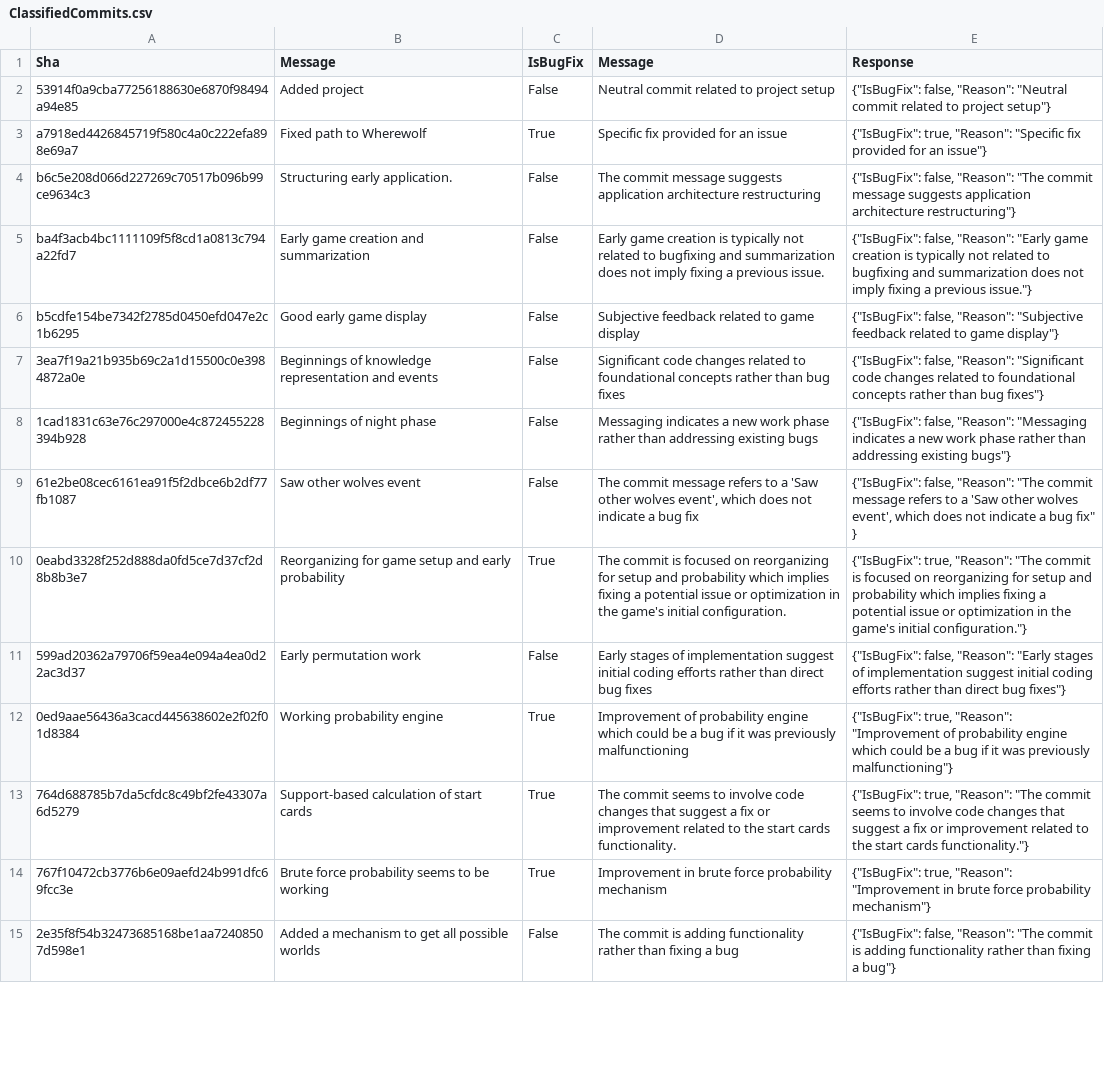
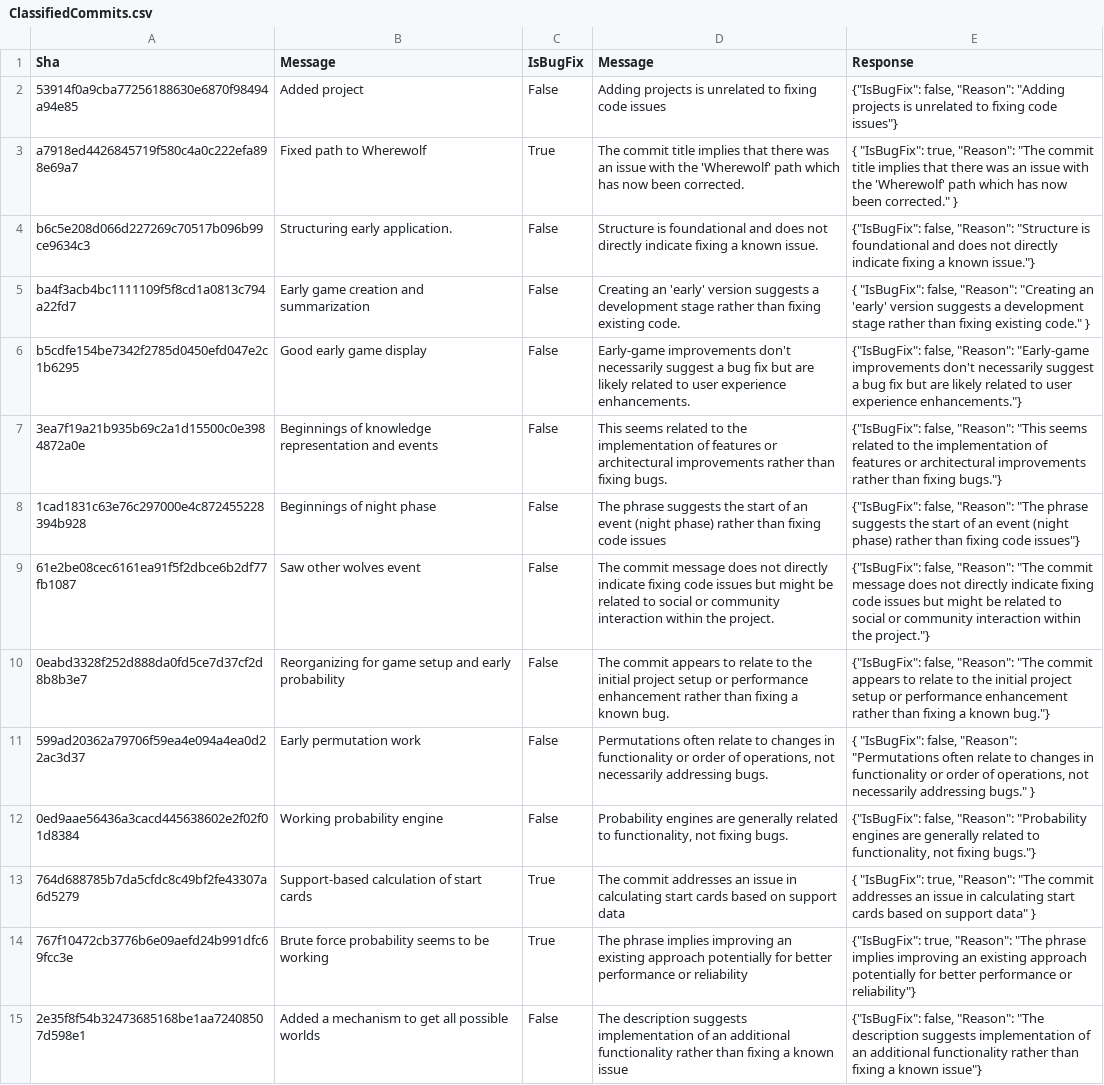
Before and after one commit to IntegerMan/GitStractorCommitClassification, a CSV file: data/input/wherewolf/ClassifiedCommits.csv, drawn as a sheet; only a part is shown; the diff covers the shown part only; the diff names each change by its address in the sheet, - before the commit and + after, or states it on an @@ line.

```diff
--- a/data/input/wherewolf/ClassifiedCommits.csv
+++ b/data/input/wherewolf/ClassifiedCommits.csv
-D2 (Message): Neutral commit related to project setup
+D2 (Message): Adding projects is unrelated to fixing code issues
-E2 (Response): …false, "Reason": "Neutral commit related to project setup"}
+E2 (Response): …false, "Reason": "Adding projects is unrelated to fixing code issues"}
-D3 (Message): Specific fix provided for an issue
+D3 (Message): The commit title implies that there was an issue with the 'Wherewolf' path which has now been corrected.
-E3 (Response): {"IsBugFix": true, "Reason": "Specific fix provided for an issue"}
+E3 (Response): { "IsBugFix": true, "Reason": "The commit title implies that there was an issue with the 'Wherewolf' path which has now been corrected." }
-D4 (Message): The commit message suggests application architecture restructuring
+D4 (Message): Structure is foundational and does not directly indicate fixing a known issue.
-E4 (Response): …false, "Reason": "The commit message suggests application architecture restructuring"}
+E4 (Response): …false, "Reason": "Structure is foundational and does not directly indicate fixing a known issue."}
-D5 (Message): Early game creation is typically not related to bugfixing and summarization does not imply fixing a previous issue.
+D5 (Message): Creating an 'early' version suggests a development stage rather than fixing existing code.
-E5 (Response): {"IsBugFix": false, "Reason": "Early game creation is typically not related to bugfixing and summarization does not imply fixing a previous issue."}
+E5 (Response): { "IsBugFix": false, "Reason": "Creating an 'early' version suggests a development stage rather than fixing existing code." }
-D6 (Message): Subjective feedback related to game display
+D6 (Message): Early-game improvements don't necessarily suggest a bug fix but are likely related to user experience enhancements.
-E6 (Response): …false, "Reason": "Subjective feedback related to game display"}
+E6 (Response): …false, "Reason": "Early-game improvements don't necessarily suggest a bug fix but are likely related to user experience enhancements."}
-D7 (Message): Significant code changes related to foundational concepts rather than bug fixes
+D7 (Message): This seems related to the implementation of features or architectural improvements rather than fixing bugs.
-E7 (Response): …false, "Reason": "Significant code changes related to foundational concepts rather than bug fixes"}
+E7 (Response): …false, "Reason": "This seems related to the implementation of features or architectural improvements rather than fixing bugs."}
-D8 (Message): Messaging indicates a new work phase rather than addressing existing bugs
+D8 (Message): The phrase suggests the start of an event (night phase) rather than fixing code issues
-E8 (Response): …false, "Reason": "Messaging indicates a new work phase rather than addressing existing bugs"}
+E8 (Response): …false, "Reason": "The phrase suggests the start of an event (night phase) rather than fixing code issues"}
-D9 (Message): …commit message refers to a 'Saw other wolves event', which does not indicate a bug fix
+D9 (Message): …commit message does not directly indicate fixing code issues but might be related to social or community interaction within the project.
-E9 (Response): …commit message refers to a 'Saw other wolves event', which does not indicate a bug fix" }
+E9 (Response): …commit message does not directly indicate fixing code issues but might be related to social or community interaction within the project."}
-C10 (IsBugFix): True
+C10 (IsBugFix): False
-D10 (Message): The commit is focused on reorganizing for setup and probability which implies fixing a potential issue or optimization in the game's initial configuration.
+D10 (Message): The commit appears to relate to the initial project setup or performance enhancement rather than fixing a known bug.
-E10 (Response): {"IsBugFix": true, "Reason": "The commit is focused on reorganizing for setup and probability which implies fixing a potential issue or optimization in the game's initial configuration."}
+E10 (Response): {"IsBugFix": false, "Reason": "The commit appears to relate to the initial project setup or performance enhancement rather than fixing a known bug."}
-D11 (Message): Early stages of implementation suggest initial coding efforts rather than direct bug fixes
+D11 (Message): Permutations often relate to changes in functionality or order of operations, not necessarily addressing bugs.
-E11 (Response): {"IsBugFix": false, "Reason": "Early stages of implementation suggest initial coding efforts rather than direct bug fixes"}
+E11 (Response): { "IsBugFix": false, "Reason": "Permutations often relate to changes in functionality or order of operations, not necessarily addressing bugs." }
-C12 (IsBugFix): True
+C12 (IsBugFix): False
-D12 (Message): Improvement of probability engine which could be a bug if it was previously malfunctioning
+D12 (Message): Probability engines are generally related to functionality, not fixing bugs.
-E12 (Response): {"IsBugFix": true, "Reason": "Improvement of probability engine which could be a bug if it was previously malfunctioning"}
+E12 (Response): {"IsBugFix": false, "Reason": "Probability engines are generally related to functionality, not fixing bugs."}
-D13 (Message): The commit seems to involve code changes that suggest a fix or improvement related to the start cards functionality.
+D13 (Message): The commit addresses an issue in calculating start cards based on support data
-E13 (Response): {"IsBugFix": true, "Reason": "The commit seems to involve code changes that suggest a fix or improvement related to the start cards functionality."}
+E13 (Response): { "IsBugFix": true, "Reason": "The commit addresses an issue in calculating start cards based on support data" }
-D14 (Message): Improvement in brute force probability mechanism
+D14 (Message): The phrase implies improving an existing approach potentially for better performance or reliability
-E14 (Response): …true, "Reason": "Improvement in brute force probability mechanism"}
+E14 (Response): …true, "Reason": "The phrase implies improving an existing approach potentially for better performance or reliability"}
-D15 (Message): The commit is adding functionality rather than fixing a bug
+D15 (Message): The description suggests implementation of an additional functionality rather than fixing a known issue
-E15 (Response): …"Reason": "The commit is adding functionality rather than fixing a bug"}
+E15 (Response): …"Reason": "The description suggests implementation of an additional functionality rather than fixing a known issue"}
```
Also changed, not shown: 20 edited cells elsewhere in this file, data/input/emergence/ClassifiedCommits.csv, data/input/gitstractor/ClassifiedCommits.csv, 2 other files.
